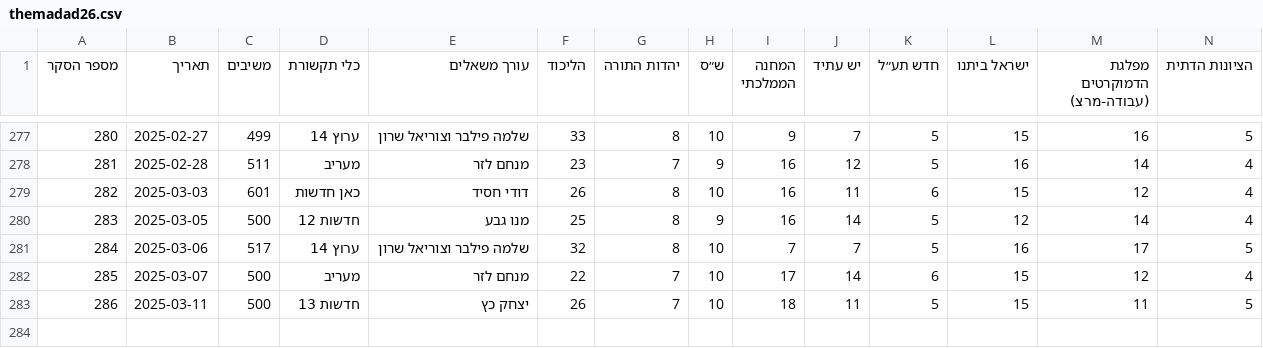
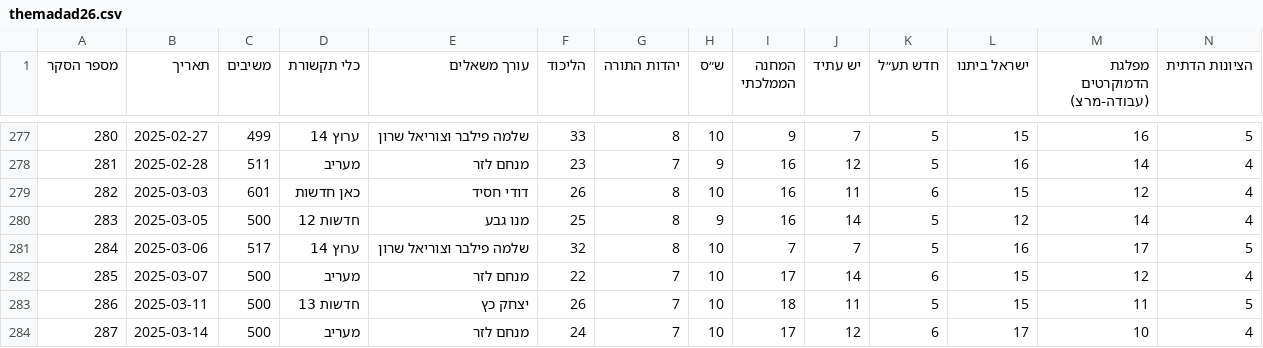
Before and after one commit to yuval-harpaz/misc, a CSV file: data/themadad26.csv, drawn as a sheet; only a part is shown, gaps mark what is left out; rows hold the shown columns only; the diff names each change by its address in the sheet, - before the commit and + after, or states it on an @@ line.

```diff
--- a/data/themadad26.csv
+++ b/data/themadad26.csv
+row 284: 287 | 2025-03-14 | 500 | מעריב | מנחם לזר | 24 | 7 | 10 | 17 | 12 | 6 | 17 | 10 | 4
```
